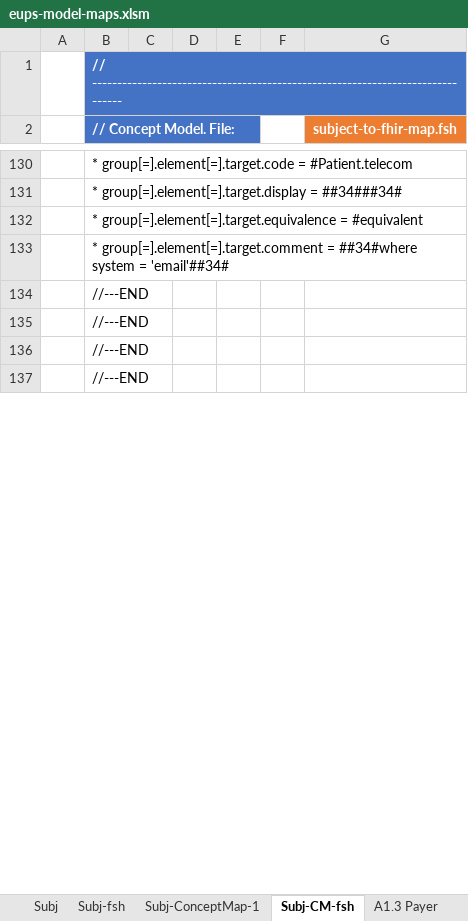
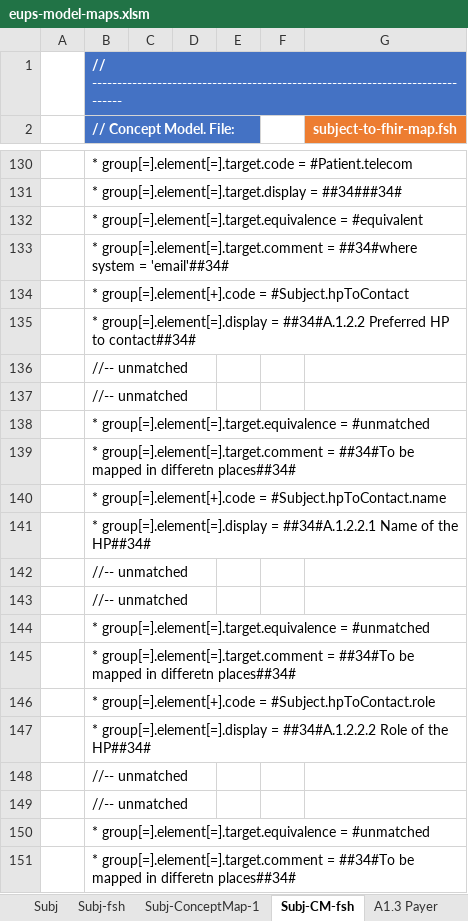
Before and after one commit to carmoao/XpanDH-PS, an Excel workbook: src-models/eups-model-maps.xlsm, sheet Subj-CM-fsh, drawn as a sheet; only a part is shown, gaps mark what is left out; the shorter side is filled out with more unchanged rows; values as stored, in another font and other column widths than the file's, no borders; charts and pictures not drawn; the diff covers the shown part only; the diff names each change by its address in the sheet, - before the commit and + after, or states it on an @@ line.

Commit message:
completed subject model

```diff
--- a/src-models/eups-model-maps.xlsm (sheet Subj-CM-fsh)
+++ b/src-models/eups-model-maps.xlsm (sheet Subj-CM-fsh)
+row 134:  | * group[=].element[+].code = #Subject.hpToContact
+row 135:  | * group[=].element[=].display = ##34#A.1.2.2 Preferred HP to contact##34#
+row 136:  | //-- unmatched
+row 137:  | //-- unmatched
+row 138:  | * group[=].element[=].target.equivalence = #unmatched
+row 139:  | * group[=].element[=].target.comment = ##34#To be mapped in differetn places##34#
+row 140:  | * group[=].element[+].code = #Subject.hpToContact.name
+row 141:  | * group[=].element[=].display = ##34#A.1.2.2.1 Name of the HP##34#
+row 142:  | //-- unmatched
+row 143:  | //-- unmatched
+row 144:  | * group[=].element[=].target.equivalence = #unmatched
+row 145:  | * group[=].element[=].target.comment = ##34#To be mapped in differetn places##34#
+row 146:  | * group[=].element[+].code = #Subject.hpToContact.role
+row 147:  | * group[=].element[=].display = ##34#A.1.2.2.2 Role of the HP##34#
+row 148:  | //-- unmatched
+row 149:  | //-- unmatched
+row 150:  | * group[=].element[=].target.equivalence = #unmatched
+row 151:  | * group[=].element[=].target.comment = ##34#To be mapped in differetn places##34#
```
Also changed, not shown: 75 added rows and 4 edited cells elsewhere in this sheet, sheet Subj-ConceptMap-1, sheet Subj, sheet Subj-fsh, sheet PS, sheet A.5 Results, sheet Results-CM-fsh, 29 more sheets, formulas that keep their value, charts or pictures, 3 other files.
